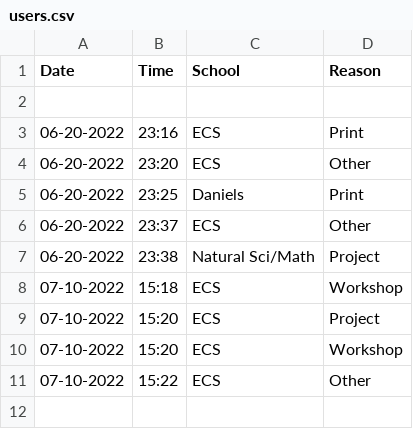
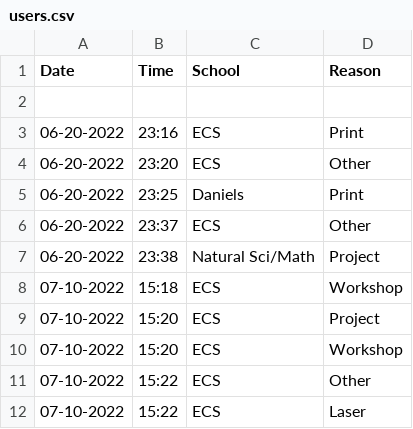
Before and after one commit to Jarob-H/Automated-User-Tracker, a CSV file: users.csv, drawn as a sheet; the diff names each change by its address in the sheet, - before the commit and + after, or states it on an @@ line.

Commit message:
update

```diff
--- a/users.csv
+++ b/users.csv
+row 12: 07-10-2022 | 15:22 | ECS | Laser
```
